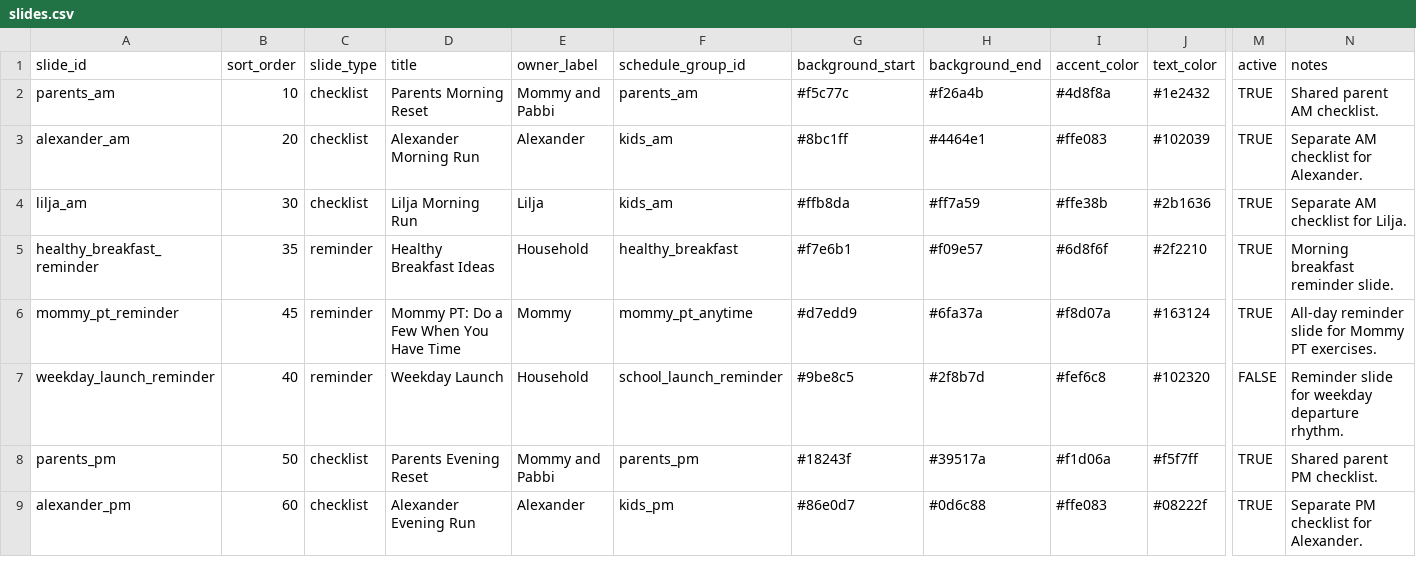
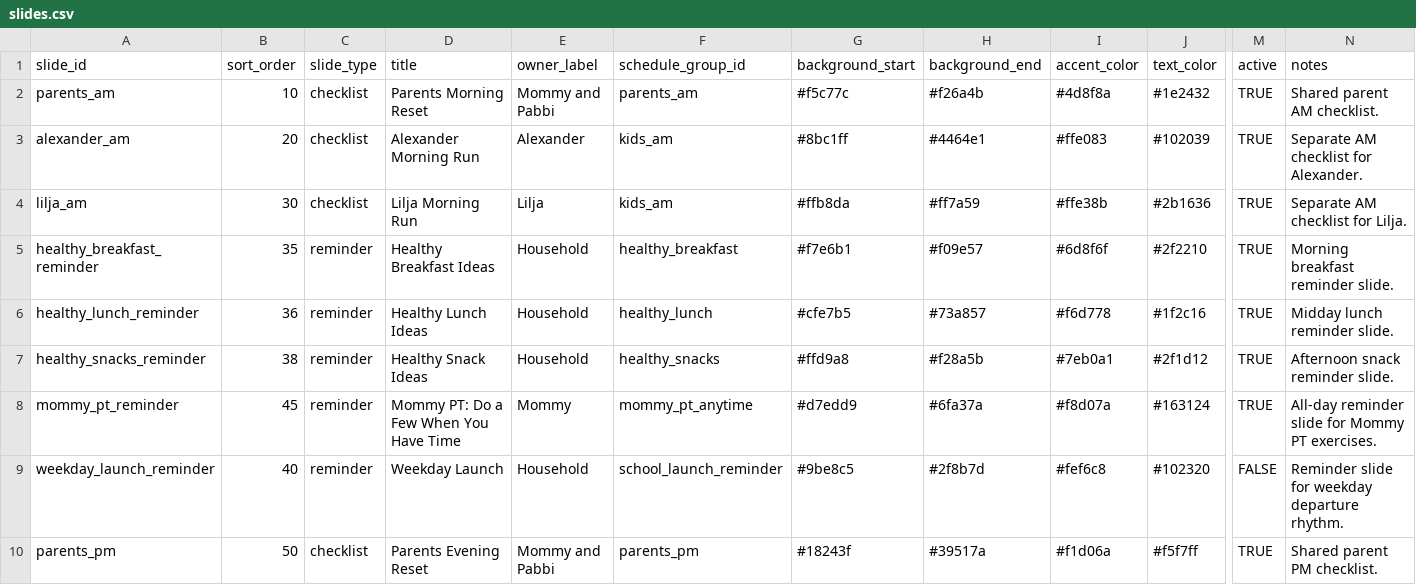
Before and after one commit to kgracekennedy/headsUpDisplay, a CSV file: data/source/slides.csv, drawn as a sheet; only a part is shown, gaps mark what is left out; the shorter side is filled out with more unchanged rows; rows hold the shown columns only; the diff names each change by its address in the sheet, - before the commit and + after, or states it on an @@ line.

```diff
--- a/data/source/slides.csv
+++ b/data/source/slides.csv
+row 6: healthy_lunch_reminder | 36 | reminder | Healthy Lunch Ideas | Household | healthy_lunch | #cfe7b5 | #73a857 | #f6d778 | #1f2c16 | TRUE | Midday lunch reminder slide.
+row 7: healthy_snacks_reminder | 38 | reminder | Healthy Snack Ideas | Household | healthy_snacks | #ffd9a8 | #f28a5b | #7eb0a1 | #2f1d12 | TRUE | Afternoon snack reminder slide.
```
Also changed, not shown: data/source/schedule_groups.csv, data/source/slide_items.csv, 8 other files.
